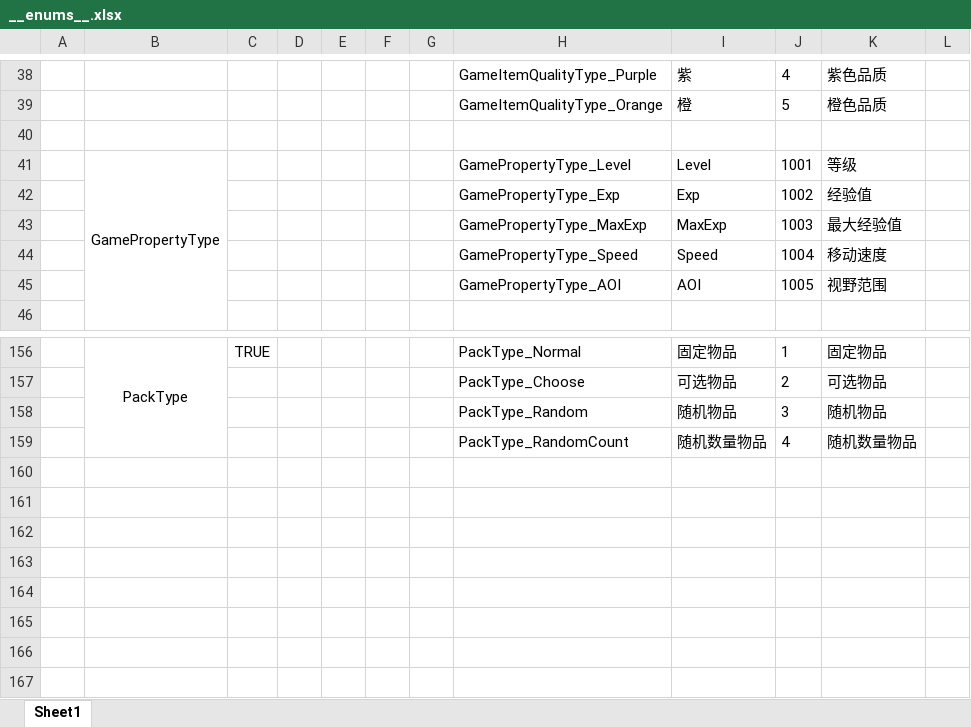
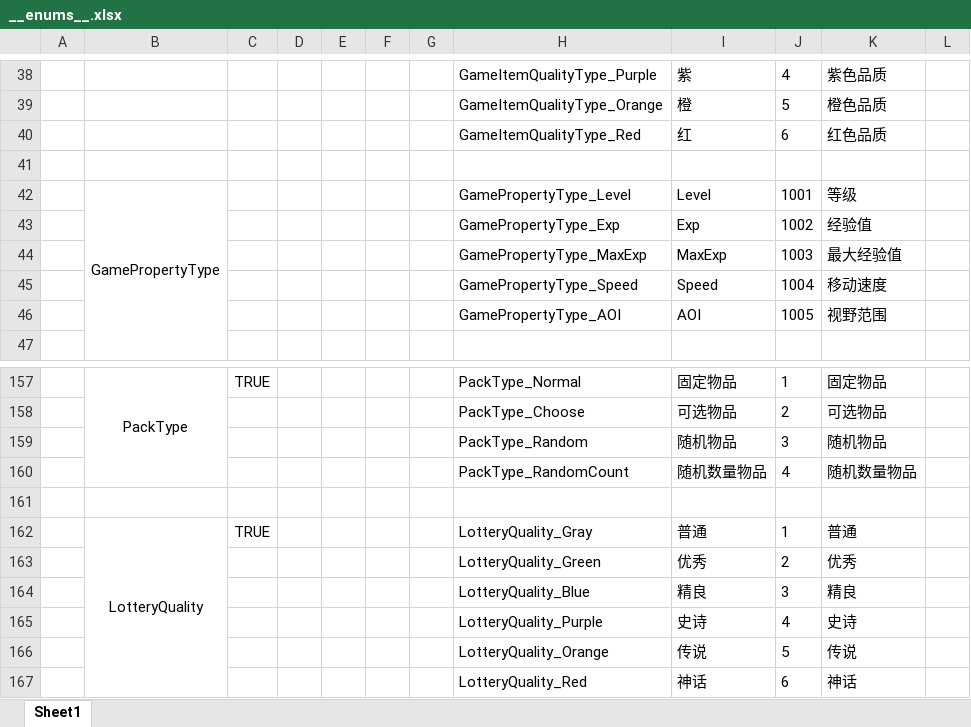
Before and after one commit to zeusyu2013/ET_Spring, an Excel workbook: Unity/Assets/Config/Excel/__enums__.xlsx, sheet Sheet1, drawn as a sheet; only a part is shown, gaps mark what is left out; values as stored, in another font and other column widths than the file's, no borders; the diff names each change by its address in the sheet, - before the commit and + after, or states it on an @@ line.

```diff
--- a/Unity/Assets/Config/Excel/__enums__.xlsx (sheet Sheet1)
+++ b/Unity/Assets/Config/Excel/__enums__.xlsx (sheet Sheet1)
+row 40:  |  |  |  |  |  |  | GameItemQualityType_Red | 红 | 6 | 红色品质
+row 161: (empty)
+row 162:  | LotteryQuality | TRUE |  |  |  |  | LotteryQuality_Gray | 普通 | 1 | 普通
+row 163:  |  |  |  |  |  |  | LotteryQuality_Green | 优秀 | 2 | 优秀
+row 164:  |  |  |  |  |  |  | LotteryQuality_Blue | 精良 | 3 | 精良
+row 165:  |  |  |  |  |  |  | LotteryQuality_Purple | 史诗 | 4 | 史诗
+row 166:  |  |  |  |  |  |  | LotteryQuality_Orange | 传说 | 5 | 传说
+row 167:  |  |  |  |  |  |  | LotteryQuality_Red | 神话 | 6 | 神话
```
Also changed, not shown: formulas that keep their value, Unity/Assets/Config/Excel/ItemConfig.xlsx, Unity/Assets/Config/Excel/L10nConfig.xlsx, 45 other files.
